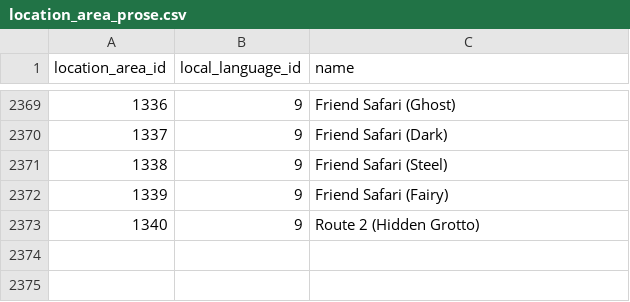
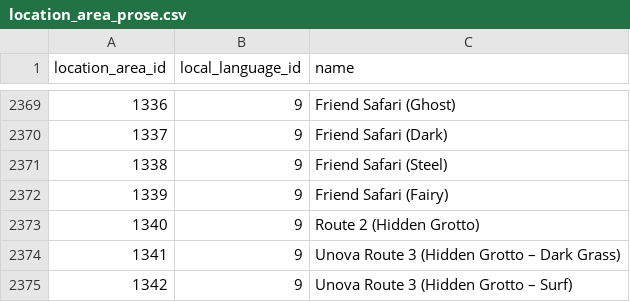
Before and after one commit to PokeAPI/pokeapi, a CSV file: data/v2/csv/location_area_prose.csv, drawn as a sheet; only a part is shown, gaps mark what is left out.

Commit message:
Add hidden grottoes for Unova Route 3

```diff
--- a/data/v2/csv/location_area_prose.csv
+++ b/data/v2/csv/location_area_prose.csv
@@ -2373 +2373,3 @@ location_area_id,local_language_id,name
 1340,9, Route 2 (Hidden Grotto)
+1341,9,Unova Route 3 (Hidden Grotto – Dark Grass)
+1342,9,Unova Route 3 (Hidden Grotto – Surf)
```
Also changed, not shown: data/v2/csv/encounter_slots.csv, data/v2/csv/location_areas.csv, 1 other file.
